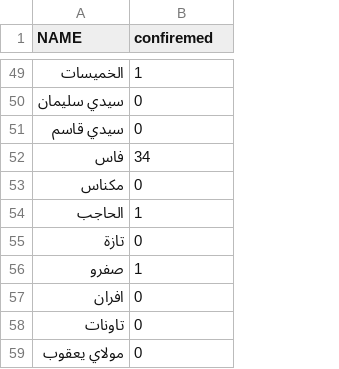
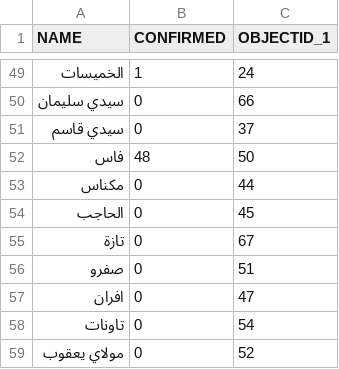
Before and after one commit to aitabin/covid-19-maroc, a CSV file: static/data/provinces.csv, drawn as a sheet; only a part is shown, gaps mark what is left out; the diff covers the shown part only; the diff names each change by its address in the sheet, - before the commit and + after, or states it on an @@ line.

```diff
--- a/static/data/provinces.csv
+++ b/static/data/provinces.csv
+column C (OBJECTID_1), rows 49-59: 24 | 66 | 37 | 50 | 44 | 45 | 67 | 51 | 47 | 54 | 52
-B1: confiremed
+B1: CONFIRMED
-B52 (CONFIRMED): 34
+B52 (CONFIRMED): 48
-B54 (CONFIRMED): 1
+B54 (CONFIRMED): 0
-B56 (CONFIRMED): 1
+B56 (CONFIRMED): 0
```
Also changed, not shown: 9 edited cells elsewhere in this file, 14 other files.
